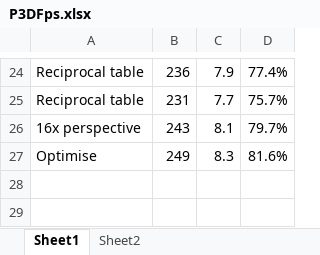
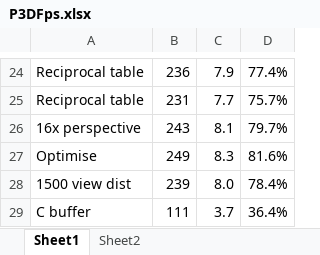
Before and after one commit to doomhack/Potato3d, an Excel workbook: P3DFps.xlsx, sheet Sheet1, drawn as a sheet; only a part is shown, gaps mark what is left out; values as stored, in another font and other column widths than the file's, no borders; the diff names each change by its address in the sheet, - before the commit and + after, or states it on an @@ line.

Commit message:
C buffer implementation.
Very slow.

```diff
--- a/P3DFps.xlsx (sheet Sheet1)
+++ b/P3DFps.xlsx (sheet Sheet1)
+row 28: 1500 view dist | 239 | 8.0 | 78.4%
+row 29: C buffer | 111 | 3.7 | 36.4%
```
Also changed, not shown: 2 other files.
